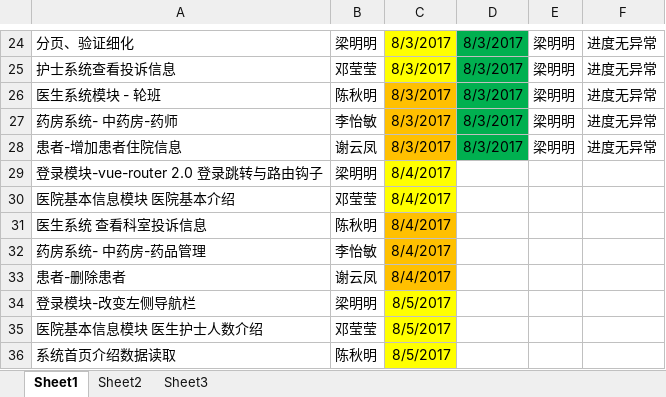
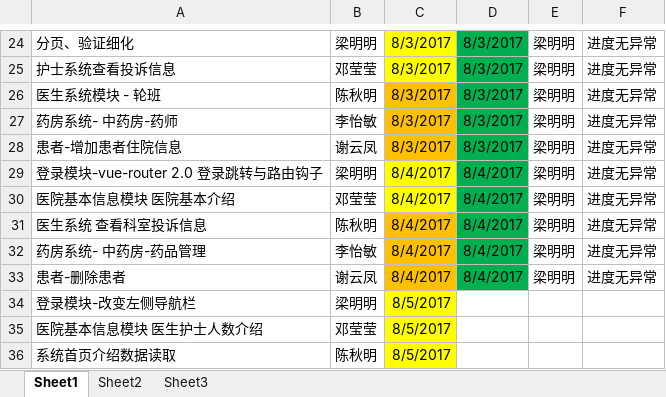
Before and after one commit to HIS0731/his, an Excel workbook: his项目进度把控表.xlsx, sheet Sheet1, drawn as a sheet; only a part is shown, gaps mark what is left out; values as stored, in another font and other column widths than the file's, no borders; the diff names each change by its address in the sheet, - before the commit and + after, or states it on an @@ line.

```diff
--- a/his项目进度把控表.xlsx (sheet Sheet1)
+++ b/his项目进度把控表.xlsx (sheet Sheet1)
-D29:D33: (empty)
+D29:D33: 8/4/2017
-D29:D33 fill: none
+D29:D33 fill: #00B050
-E29:E33: (empty)
+E29:E33: 梁明明
-F29:F33: (empty)
+F29:F33: 进度无异常
```
Also changed, not shown: 2 other files.
